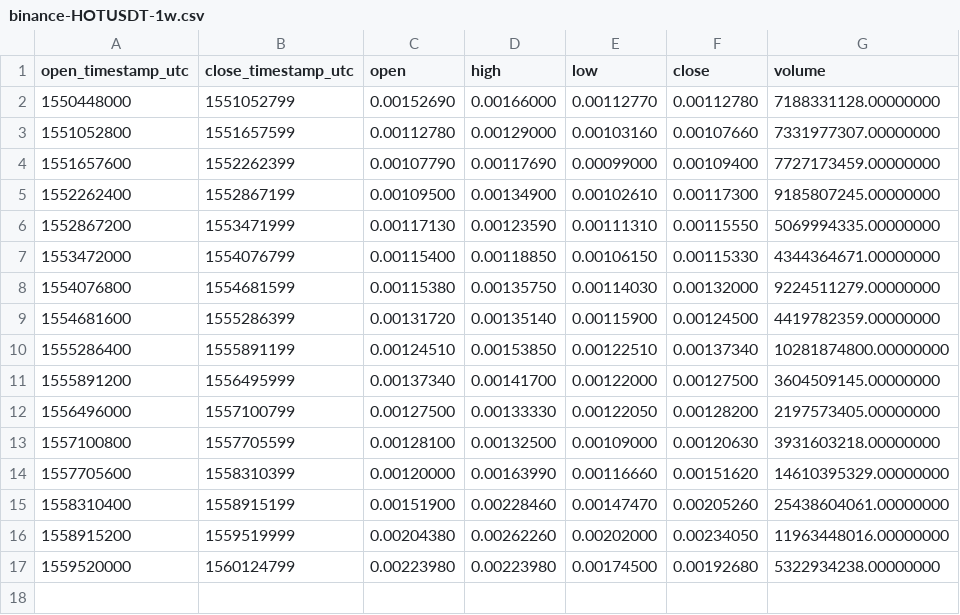
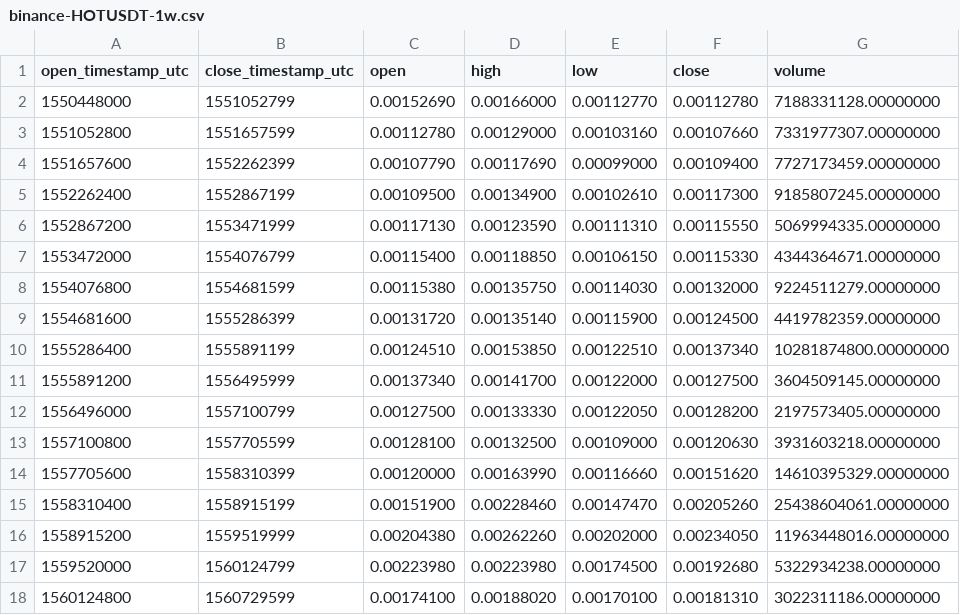
Before and after one commit to cryptobigbro/binance-HOTUSDT, a CSV file: binance-HOTUSDT-1w.csv, drawn as a sheet.

```diff
--- a/binance-HOTUSDT-1w.csv
+++ b/binance-HOTUSDT-1w.csv
@@ -17 +17,2 @@ open_timestamp_utc,close_timestamp_utc,open,high,low,close,volume
 1559520000,1560124799,0.00223980,0.00223980,0.00174500,0.00192680,5322934238.00000000
+1560124800,1560729599,0.00174100,0.00188020,0.00170100,0.00181310,3022311186.00000000
```
Also changed, not shown: binance-HOTUSDT-1d.csv, binance-HOTUSDT-1h.csv.
